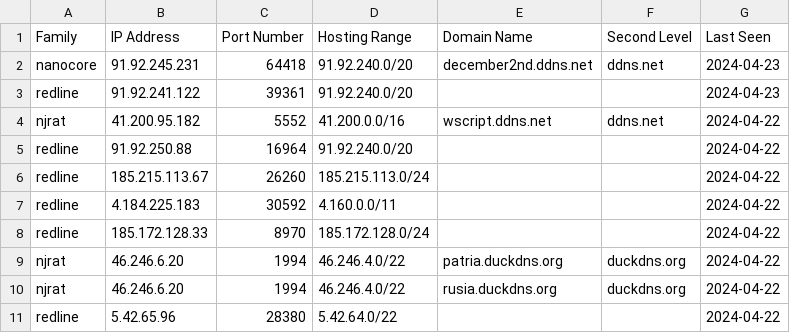
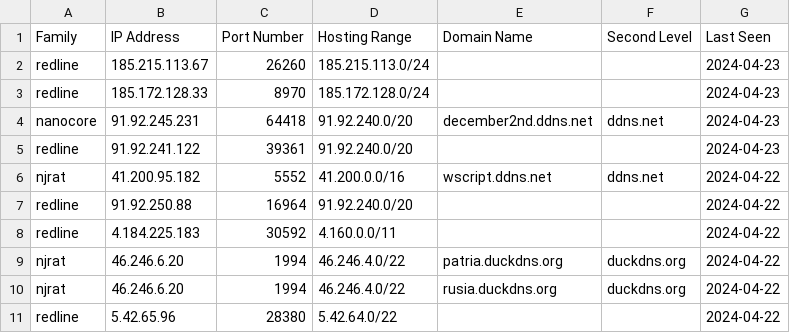
Before and after one commit to Abjuri5t/SarlackLab, a CSV file: IOCs.csv, drawn as a sheet; only a part is shown.

Commit message:
IOC update

```diff
--- a/IOCs.csv
+++ b/IOCs.csv
@@ -1,2 +1,4 @@
 Family,IP Address,Port Number,Hosting Range,Domain Name,Second Level,Last Seen
+redline,185.215.113.67,26260,185.215.113.0/24,,,2024-04-23
+redline,185.172.128.33,8970,185.172.128.0/24,,,2024-04-23
 nanocore,91.92.245.231,64418,91.92.240.0/20,december2nd.ddns.net,ddns.net,2024-04-23
@@ -5,5 +7,3 @@ njrat,41.200.95.182,5552,41.200.0.0/16,wscript.ddns.net,ddns.net,2024-04-22
 redline,91.92.250.88,16964,91.92.240.0/20,,,2024-04-22
-redline,185.215.113.67,26260,185.215.113.0/24,,,2024-04-22
 redline,4.184.225.183,30592,4.160.0.0/11,,,2024-04-22
-redline,185.172.128.33,8970,185.172.128.0/24,,,2024-04-22
 njrat,46.246.6.20,1994,46.246.4.0/22,patria.duckdns.org,duckdns.org,2024-04-22
```
